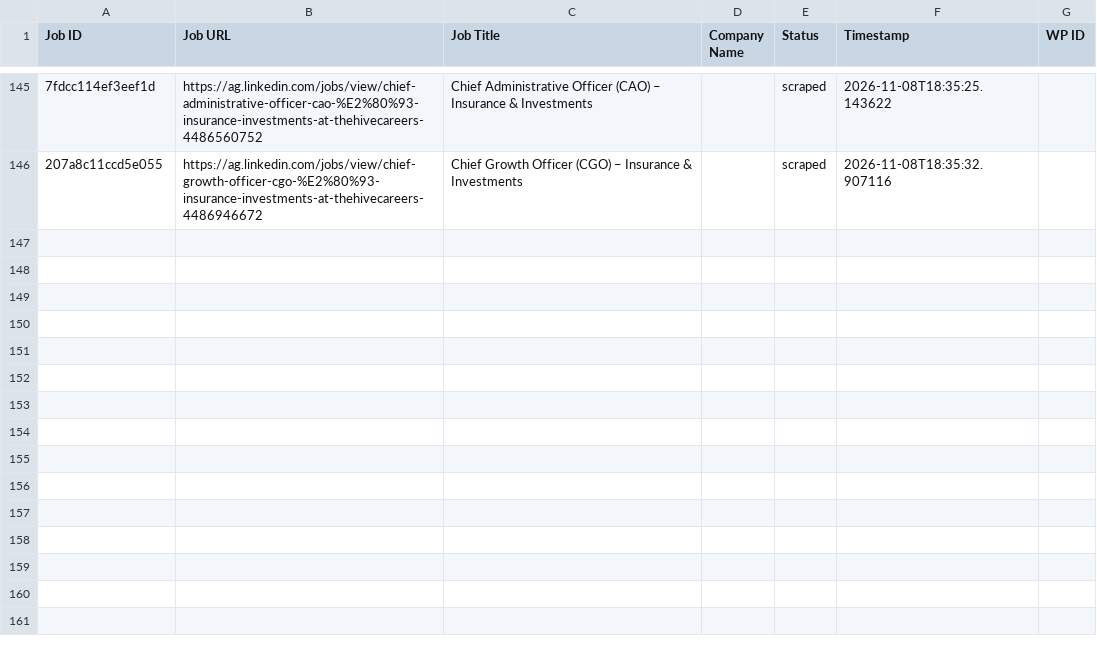
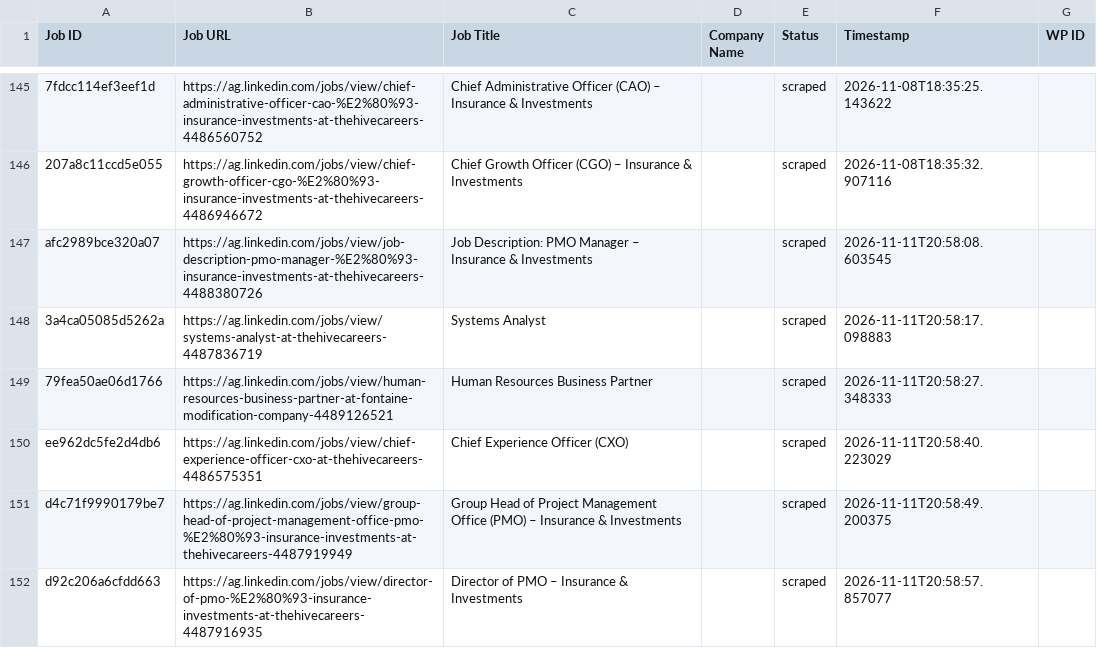
Before and after one commit to mimusdesign/ag, a CSV file: processed_jobs.csv, drawn as a sheet; only a part is shown, gaps mark what is left out; the diff names each change by its address in the sheet, - before the commit and + after, or states it on an @@ line.

```diff
--- a/processed_jobs.csv
+++ b/processed_jobs.csv
+row 147: afc2989bce320a07 | https://ag.linkedin.com/jobs/view/job-description-pmo-manager-%E2%80%93-insurance-investments-at-thehivecareers-4488380726 | Job Description: PMO Manager – Insurance & Investments |  | scraped | 2026-11-11T20:58:08.603545
+row 148: 3a4ca05085d5262a | https://ag.linkedin.com/jobs/view/systems-analyst-at-thehivecareers-4487836719 | Systems Analyst |  | scraped | 2026-11-11T20:58:17.098883
+row 149: 79fea50ae06d1766 | https://ag.linkedin.com/jobs/view/human-resources-business-partner-at-fontaine-modification-company-4489126521 | Human Resources Business Partner |  | scraped | 2026-11-11T20:58:27.348333
+row 150: ee962dc5fe2d4db6 | https://ag.linkedin.com/jobs/view/chief-experience-officer-cxo-at-thehivecareers-4486575351 | Chief Experience Officer (CXO) |  | scraped | 2026-11-11T20:58:40.223029
+row 151: d4c71f9990179be7 | https://ag.linkedin.com/jobs/view/group-head-of-project-management-office-pmo-%E2%80%93-insurance-investments-at-thehivecareers-4487919949 | Group Head of Project Management Office (PMO) – Insurance & Investments |  | scraped | 2026-11-11T20:58:49.200375
+row 152: d92c206a6cfdd663 | https://ag.linkedin.com/jobs/view/director-of-pmo-%E2%80%93-insurance-investments-at-thehivecareers-4487916935 | Director of PMO – Insurance & Investments |  | scraped | 2026-11-11T20:58:57.857077
```
